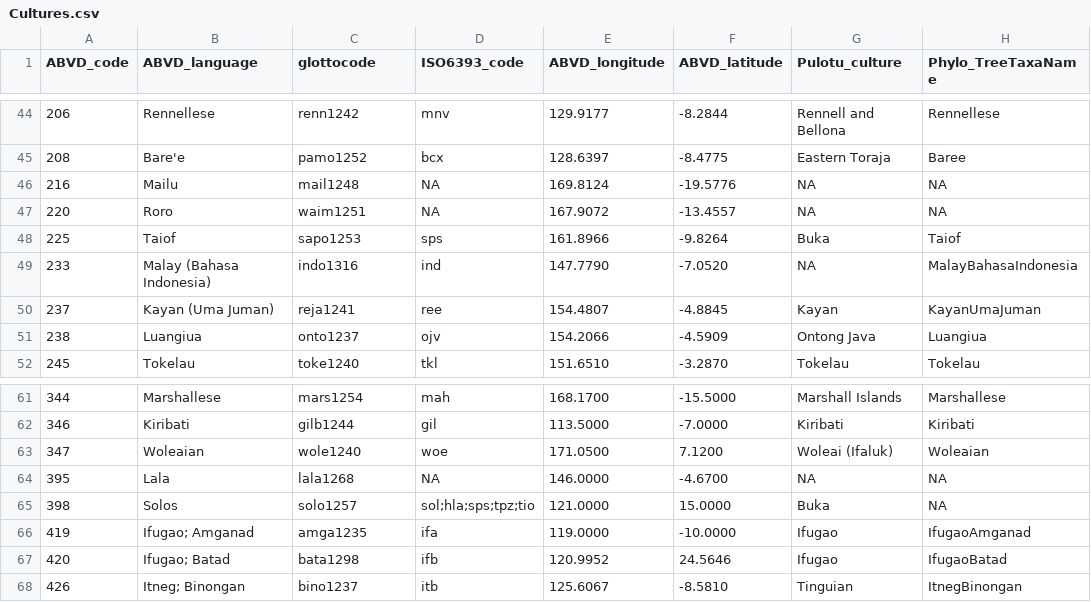
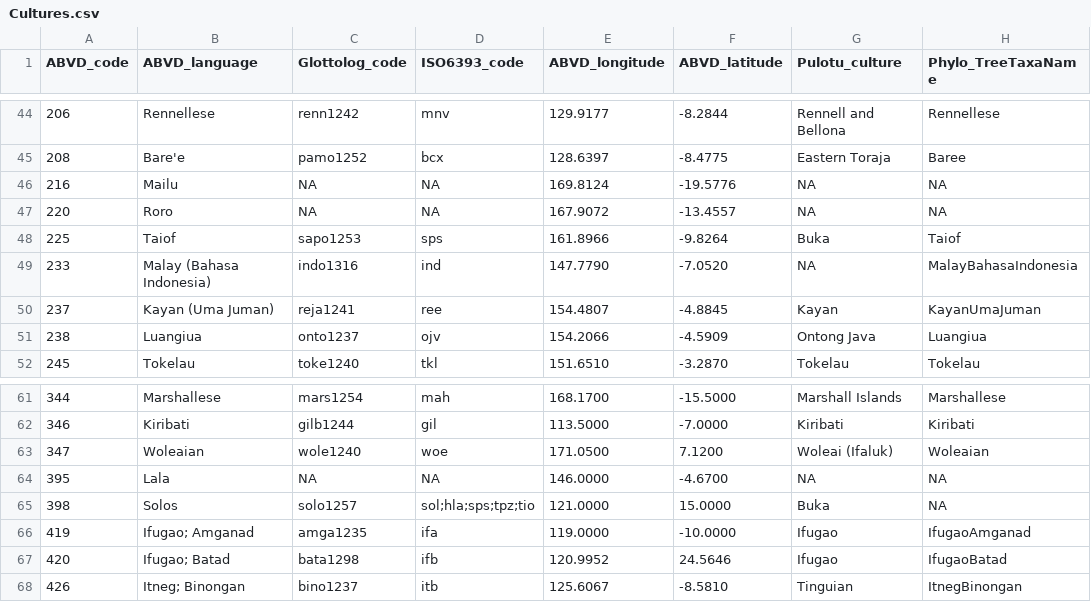
Before and after one commit to ccp-eva/AustroGames, a CSV file: data-raw/Cultures.csv, drawn as a sheet; only a part is shown, gaps mark what is left out; the diff covers the shown part only; the diff names each change by its address in the sheet, - before the commit and + after, or states it on an @@ line.

```diff
--- a/data-raw/Cultures.csv
+++ b/data-raw/Cultures.csv
-C1: glottocode
+C1: Glottolog_code
-C46 (Glottolog_code): mail1248
+C46 (Glottolog_code): NA
-C47 (Glottolog_code): waim1251
+C47 (Glottolog_code): NA
-C64 (Glottolog_code): lala1268
+C64 (Glottolog_code): NA
```
Also changed, not shown: 16 edited cells elsewhere in this file, 5 other files.
